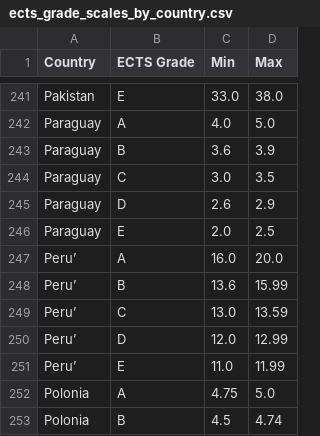
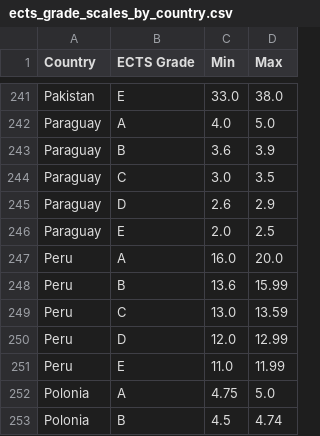
Before and after one commit to w4bo/internazionalizzazione, a CSV file: ects_grade_scales_by_country.csv (was code/ects_grade_scales_by_country.csv), drawn as a sheet; only a part is shown, gaps mark what is left out.

```diff
--- a/code/ects_grade_scales_by_country.csv
+++ b/ects_grade_scales_by_country.csv
@@ -246,7 +246,7 @@ Paraguay,D,2.6,2.9
 Paraguay,E,2.0,2.5
-Peru’,A,16.0,20.0
-Peru’,B,13.6,15.99
-Peru’,C,13.0,13.59
-Peru’,D,12.0,12.99
-Peru’,E,11.0,11.99
+Peru,A,16.0,20.0
+Peru,B,13.6,15.99
+Peru,C,13.0,13.59
+Peru,D,12.0,12.99
+Peru,E,11.0,11.99
 Polonia,A,4.75,5.0
```
Also changed, not shown: 2 other files.
